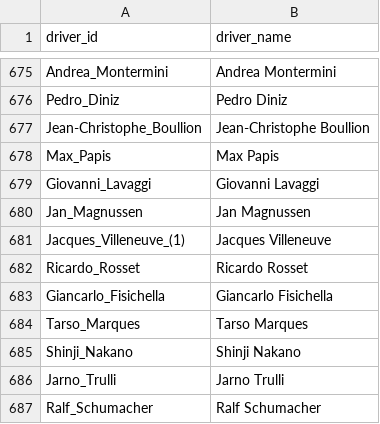
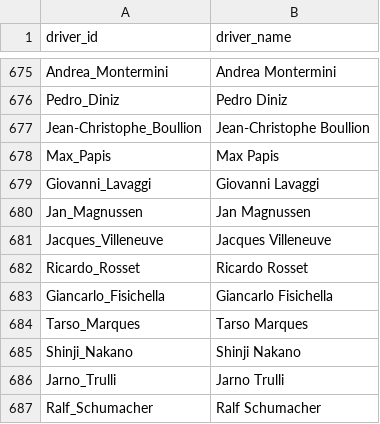
Before and after one commit to tfgjustin/formula-1, a TSV file: data/drivers.tsv, drawn as a sheet; only a part is shown, gaps mark what is left out; the diff covers the shown part only.

Commit message:
Updated driver names and results to remove parenthesis around driver IDs.

```diff
--- a/data/drivers.tsv
+++ b/data/drivers.tsv
@@ -680,3 +680,3 @@ Giovanni_Lavaggi	Giovanni Lavaggi
 Jan_Magnussen	Jan Magnussen
-Jacques_Villeneuve_(1)	Jacques Villeneuve
+Jacques_Villeneuve	Jacques Villeneuve
 Ricardo_Rosset	Ricardo Rosset
```
Also changed, not shown: 6 edited cells elsewhere in this file, 1 other file.
